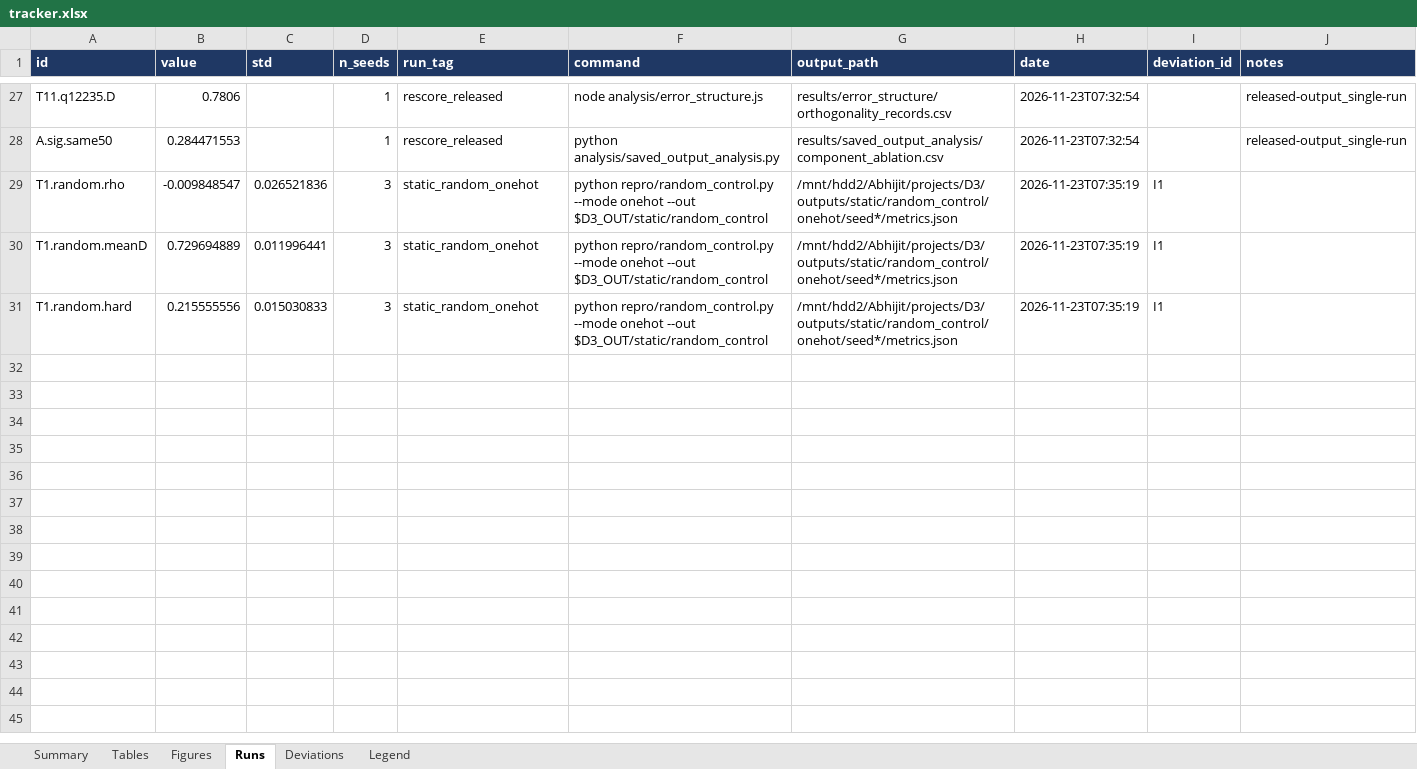
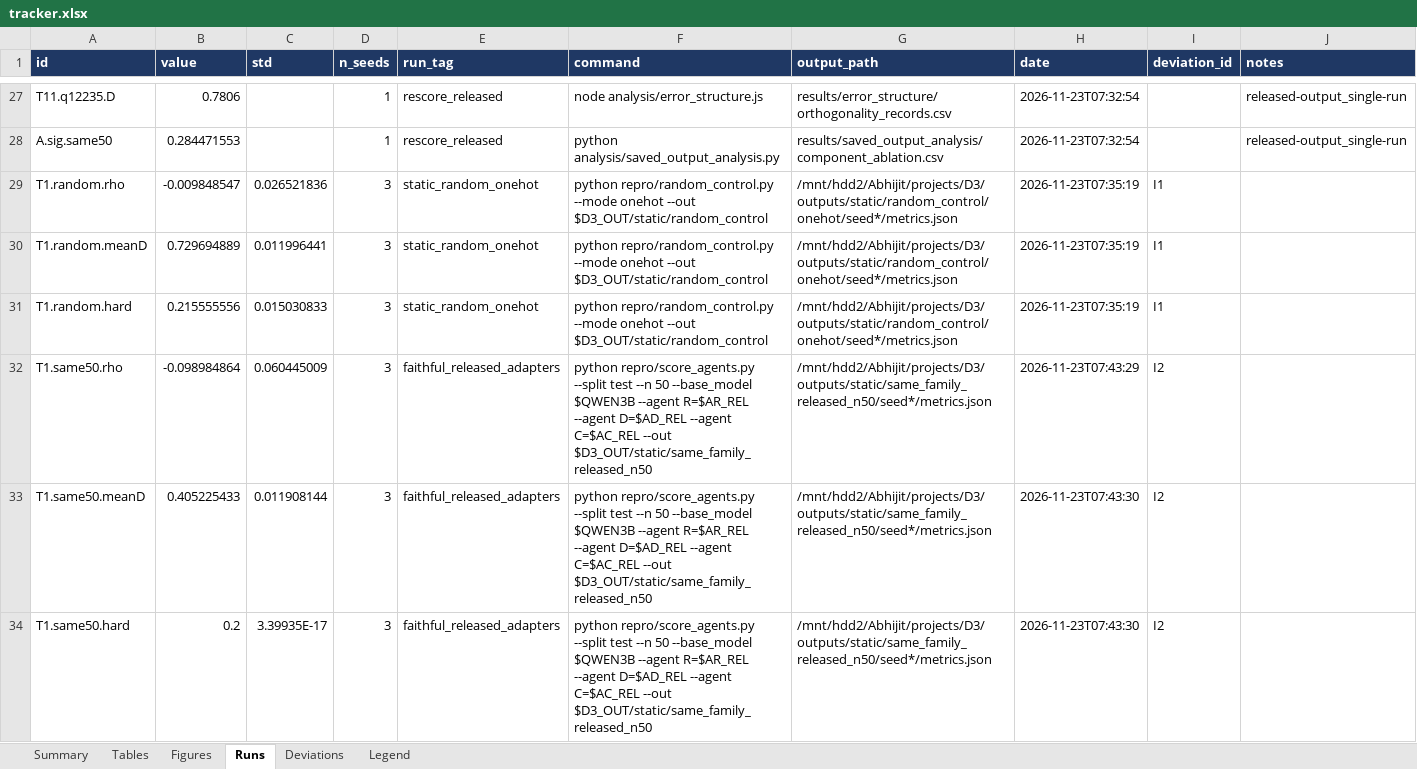
Before and after one commit to aj-das-research/D3, an Excel workbook: repro/tracker.xlsx, sheet Runs, drawn as a sheet; only a part is shown, gaps mark what is left out; values as stored, in another font and other column widths than the file's, no borders; the diff names each change by its address in the sheet, - before the commit and + after, or states it on an @@ line.

Commit message:
fix: import importlib.util in agent trainers; backend computes last-position logits only (same values, fits shared GPUs). repro: paths, faithful static same-family on sealed test, CoT probe and signal probe tools

```diff
--- a/repro/tracker.xlsx (sheet Runs)
+++ b/repro/tracker.xlsx (sheet Runs)
+row 32: T1.same50.rho | -0.098984864 | 0.060445009 | 3 | faithful_released_adapters | python repro/score_agents.py --split test --n 50 --base_model $QWEN3B --agent R=$AR_REL --agent D=$AD_REL --agent C=$AC_REL --out $D3_OUT/static/same_family_released_n50 | /mnt/hdd2/Abhijit/projects/D3/outputs/static/same_family_released_n50/seed*/metrics.json | 2026-11-23T07:43:29 | I2
+row 33: T1.same50.meanD | 0.405225433 | 0.011908144 | 3 | faithful_released_adapters | python repro/score_agents.py --split test --n 50 --base_model $QWEN3B --agent R=$AR_REL --agent D=$AD_REL --agent C=$AC_REL --out $D3_OUT/static/same_family_released_n50 | /mnt/hdd2/Abhijit/projects/D3/outputs/static/same_family_released_n50/seed*/metrics.json | 2026-11-23T07:43:30 | I2
+row 34: T1.same50.hard | 0.2 | 3.39935E-17 | 3 | faithful_released_adapters | python repro/score_agents.py --split test --n 50 --base_model $QWEN3B --agent R=$AR_REL --agent D=$AD_REL --agent C=$AC_REL --out $D3_OUT/static/same_family_released_n50 | /mnt/hdd2/Abhijit/projects/D3/outputs/static/same_family_released_n50/seed*/metrics.json | 2026-11-23T07:43:30 | I2
```
Also changed, not shown: sheet Tables, sheet Summary, 9 other files.
